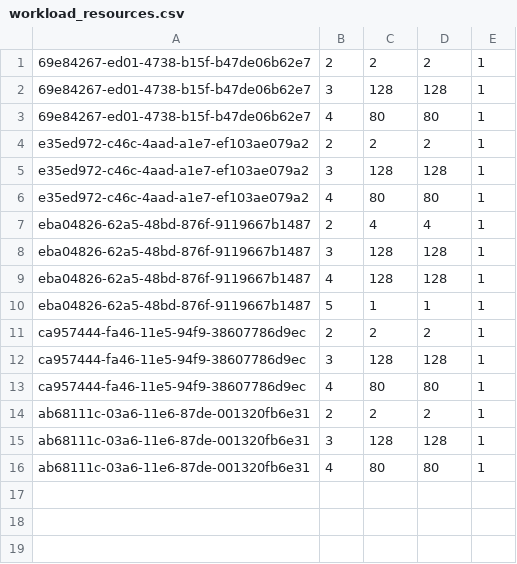
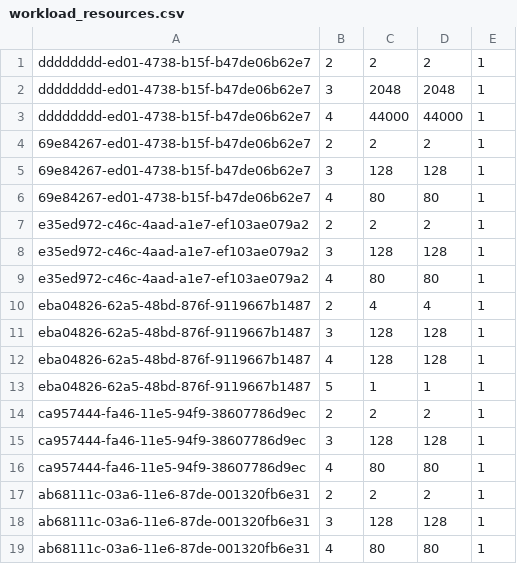
Before and after one commit to ciao-project/ciao, a CSV file: testutil/singlevm/tables/workload_resources.csv, drawn as a sheet.

```diff
--- a/testutil/singlevm/tables/workload_resources.csv
+++ b/testutil/singlevm/tables/workload_resources.csv
@@ -1 +1,4 @@
+dddddddd-ed01-4738-b15f-b47de06b62e7, 2, 2, 2, 1
+dddddddd-ed01-4738-b15f-b47de06b62e7, 3, 2048, 2048, 1
+dddddddd-ed01-4738-b15f-b47de06b62e7, 4, 44000, 44000, 1
 69e84267-ed01-4738-b15f-b47de06b62e7, 2, 2, 2, 1
```
Also changed, not shown: 2 other files.
